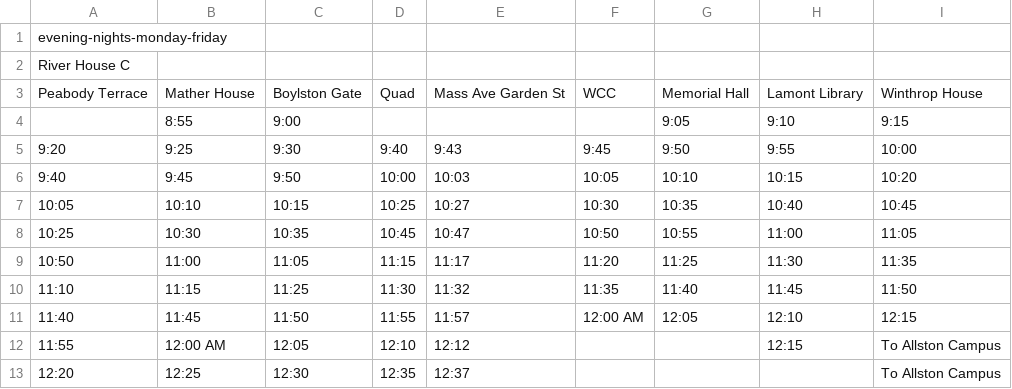
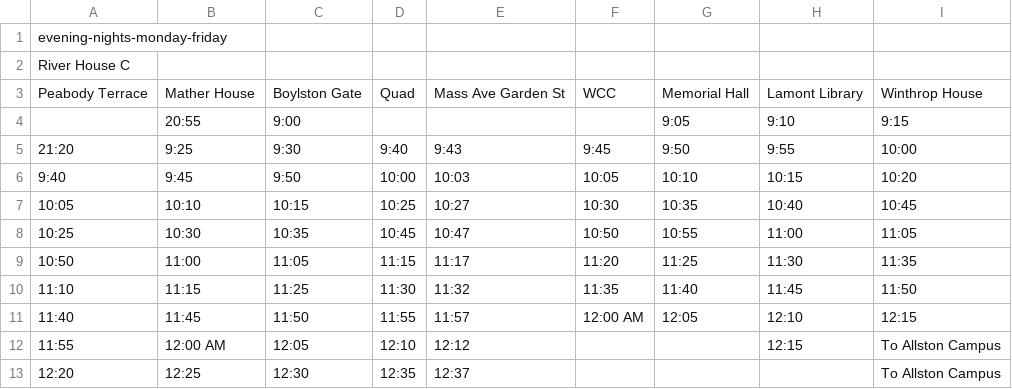
Before and after one commit to iliketoprogram14/HarvardShuttle, a CSV file: river_c.csv, drawn as a sheet.

```diff
--- a/river_c.csv
+++ b/river_c.csv
@@ -3,4 +3,4 @@ River House C,,,,,,,,
 Peabody Terrace,Mather House,Boylston Gate,Quad,Mass Ave Garden St,WCC,Memorial Hall,Lamont Library,Winthrop House
-,8:55,9:00,,,,9:05,9:10,9:15
-9:20,9:25,9:30,9:40,9:43,9:45,9:50,9:55,10:00
+,20:55,9:00,,,,9:05,9:10,9:15
+21:20,9:25,9:30,9:40,9:43,9:45,9:50,9:55,10:00
 9:40,9:45,9:50,10:00,10:03,10:05,10:10,10:15,10:20
```
Also changed, not shown: 10.csv, 6.csv, 10 other files.
